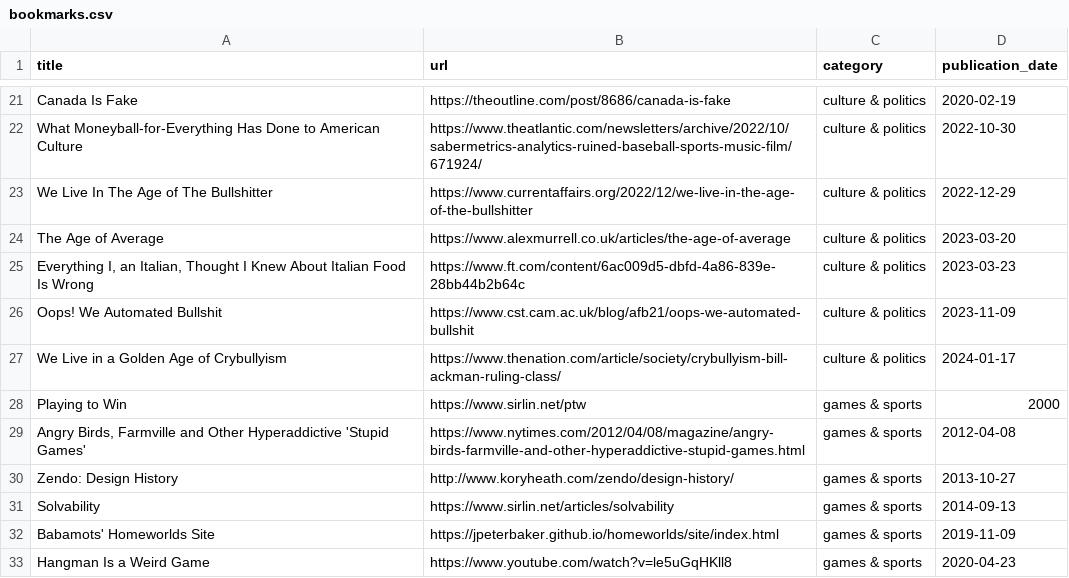
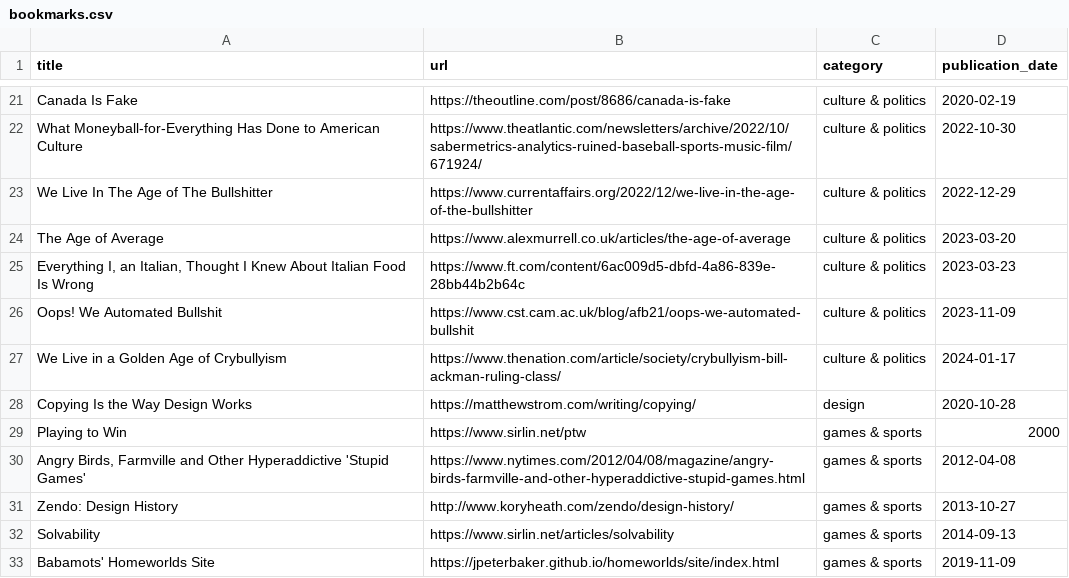
Before and after one commit to jdonland/bookmarks, a CSV file: bookmarks.csv, drawn as a sheet; only a part is shown, gaps mark what is left out; the shorter side is filled out with more unchanged rows.

Commit message:
add copying

```diff
--- a/bookmarks.csv
+++ b/bookmarks.csv
@@ -27,2 +27,3 @@ Oops! We Automated Bullshit,https://www.cst.cam.ac.uk/blog/afb21/oops-we-automat
 We Live in a Golden Age of Crybullyism,https://www.thenation.com/article/society/crybullyism-bill-ackman-ruling-class/,culture & politics,2024-01-17
+Copying Is the Way Design Works,https://matthewstrom.com/writing/copying/,design,2020-10-28
 Playing to Win,https://www.sirlin.net/ptw,games & sports,2000
```
Also changed, not shown: 1 other file.
